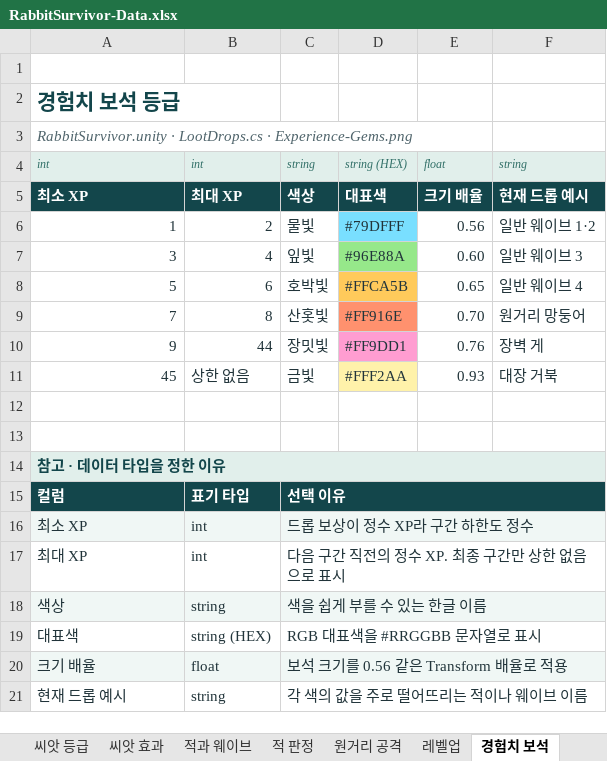
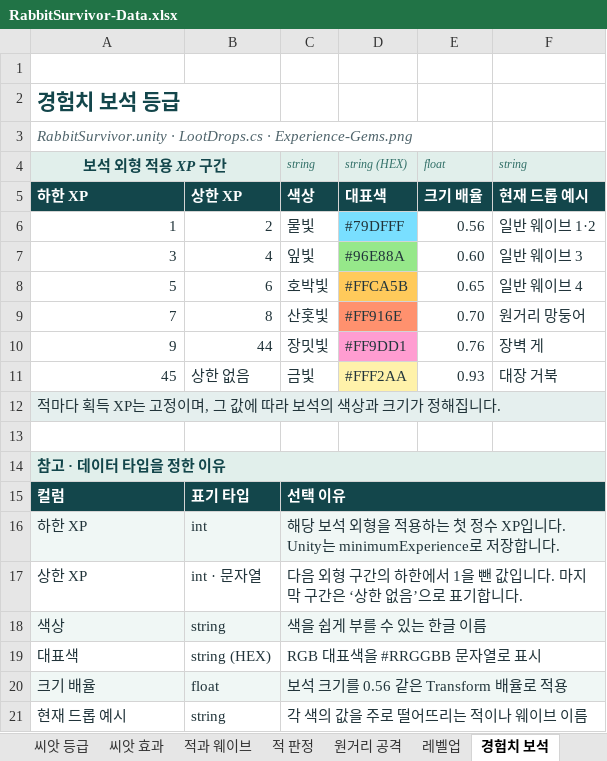
Before and after one commit to EndDeal/RabbitSurvivor, an Excel workbook: docs/RabbitSurvivor-Data.xlsx, sheet 경험치 보석, drawn as a sheet; values as stored, in another font and other column widths than the file's, no borders; table styles not drawn; removed rows and columns are numbered as before the commit, all else as after; the diff names each change by its address in the sheet, - before the commit and + after, or states it on an @@ line.

```diff
--- a/docs/RabbitSurvivor-Data.xlsx (sheet 경험치 보석)
+++ b/docs/RabbitSurvivor-Data.xlsx (sheet 경험치 보석)
-A4: int
+A4: 보석 외형 적용 XP 구간
@@ A4 bold: off → on, text colour: #327068 → #13464B, text size: larger, alignment: left → center @@
+A4:B4 merged
-B4: int
+B4: (empty)
-A5 (보석 외형 적용 XP 구간): 최소 XP
+A5 (보석 외형 적용 XP 구간): 하한 XP
-B5: 최대 XP
+B5: 상한 XP
-A12 (보석 외형 적용 XP 구간): (empty)
+A12 (보석 외형 적용 XP 구간): 적마다 획득 XP는 고정이며, 그 값에 따라 보석의 색상과 크기가 정해집니다.
-A12:F12 fill: none
+A12:F12 fill: #E5EFEE
+A12:F12 merged
-row 16: 최소 XP | int | 드롭 보상이 정수 XP라 구간 하한도 정수
-row 17: 최대 XP | int | 다음 구간 직전의 정수 XP. 최종 구간만 상한 없음으로 표시
+row 16: 하한 XP | int | 해당 보석 외형을 적용하는 첫 정수 XP입니다. Unity는 minimumExperience로 저장합니다.
+row 17: 상한 XP | int · 문자열 | 다음 외형 구간의 하한에서 1을 뺀 값입니다. 마지막 구간은 ‘상한 없음’으로 표기합니다.
```
Also changed, not shown: sheet 범위·출처, sheet 적용 공식, sheet 전투·시스템 값, other sheet tabs, 1 other file.
